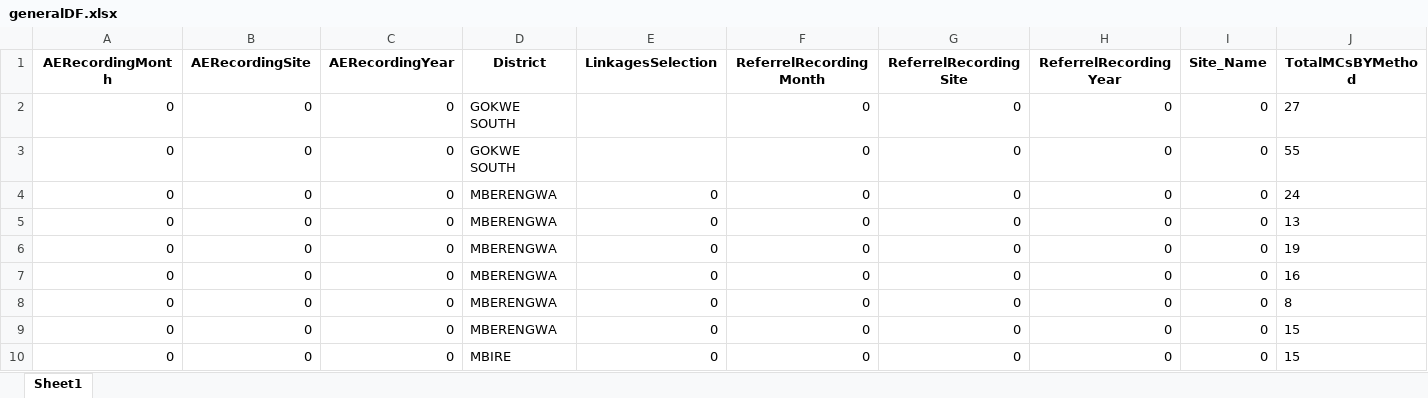
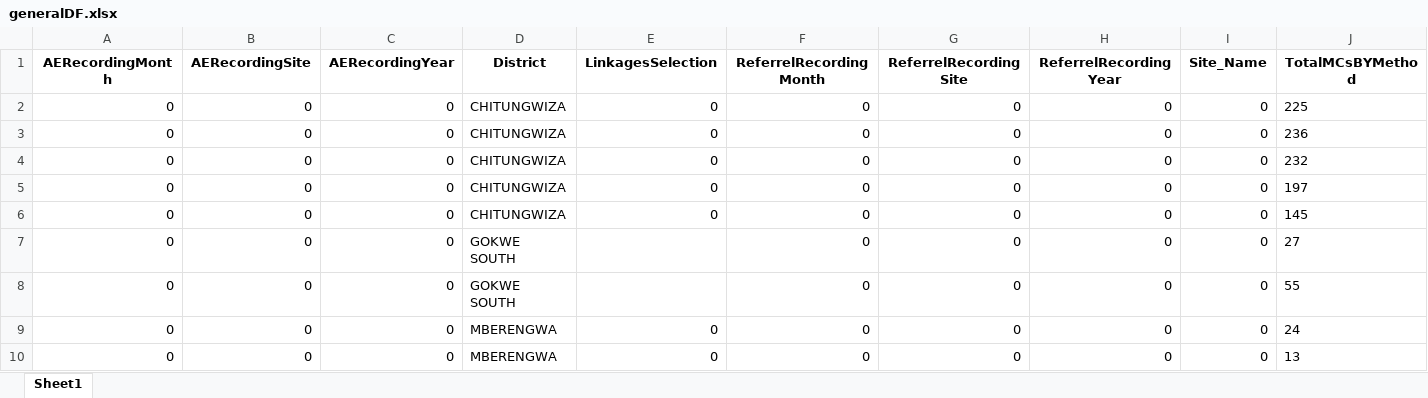
Before and after one commit to ashleymutenha/zazicProgrammaticReport, an Excel workbook: generalDF.xlsx, sheet Sheet1, drawn as a sheet; only a part is shown; the shorter side is filled out with more unchanged rows; values as stored, in another font and other column widths than the file's, no borders; rows hold the shown columns only; the diff names each change by its address in the sheet, - before the commit and + after, or states it on an @@ line.

```diff
--- a/generalDF.xlsx (sheet Sheet1)
+++ b/generalDF.xlsx (sheet Sheet1)
+row 2: 0 | 0 | 0 | CHITUNGWIZA | 0 | 0 | 0 | 0 | 0 | 225
+row 3: 0 | 0 | 0 | CHITUNGWIZA | 0 | 0 | 0 | 0 | 0 | 236
+row 4: 0 | 0 | 0 | CHITUNGWIZA | 0 | 0 | 0 | 0 | 0 | 232
+row 5: 0 | 0 | 0 | CHITUNGWIZA | 0 | 0 | 0 | 0 | 0 | 197
+row 6: 0 | 0 | 0 | CHITUNGWIZA | 0 | 0 | 0 | 0 | 0 | 145
```
Also changed, not shown: ZDIPlookup.xlsx, data.xlsx, 8 other files.
